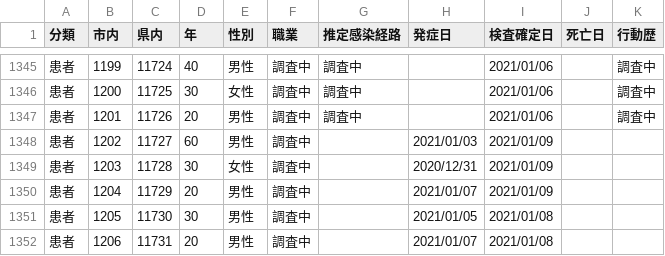
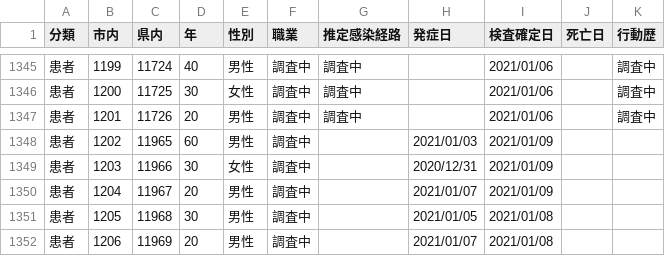
Before and after one commit to mine820/COVID-19, a CSV file: corona.csv, drawn as a sheet; only a part is shown, gaps mark what is left out.

Commit message:
2021/01/10現在の状況に更新

```diff
--- a/corona.csv
+++ b/corona.csv
@@ -1347,6 +1347,6 @@
 患者,1201,11726,20,男性,調査中,調査中,,2021/01/06,,調査中
-患者,1202,11727,60,男性,調査中,,2021/01/03,2021/01/09,,
-患者,1203,11728,30,女性,調査中,,2020/12/31,2021/01/09,,
-患者,1204,11729,20,男性,調査中,,2021/01/07,2021/01/09,,
-患者,1205,11730,30,男性,調査中,,2021/01/05,2021/01/08,,
-患者,1206,11731,20,男性,調査中,,2021/01/07,2021/01/08,,
+患者,1202,11965,60,男性,調査中,,2021/01/03,2021/01/09,,
+患者,1203,11966,30,女性,調査中,,2020/12/31,2021/01/09,,
+患者,1204,11967,20,男性,調査中,,2021/01/07,2021/01/09,,
+患者,1205,11968,30,男性,調査中,,2021/01/05,2021/01/08,,
+患者,1206,11969,20,男性,調査中,,2021/01/07,2021/01/08,,
```
